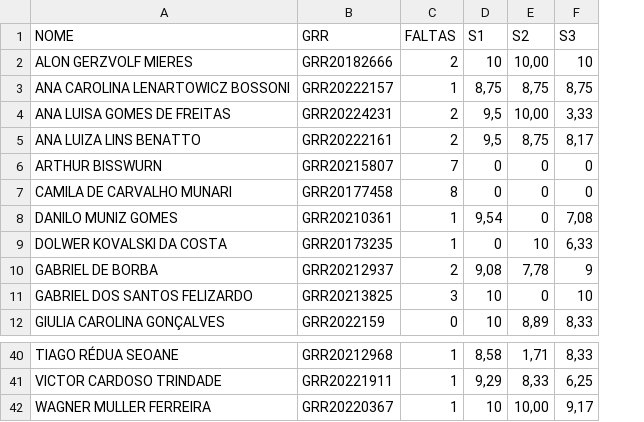
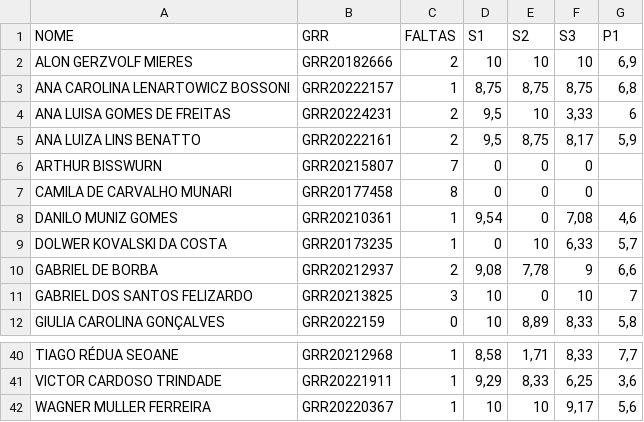
Before and after one commit to lineu96/CE003-madeireira, a CSV file: controle/notas.csv, drawn as a sheet; only a part is shown, gaps mark what is left out; the diff covers the shown part only; the diff names each change by its address in the sheet, - before the commit and + after, or states it on an @@ line.

```diff
--- a/controle/notas.csv
+++ b/controle/notas.csv
+column G (P1), rows 2-12: 6,9 | 6,8 | 6 | 5,9 |  |  | 4,6 | 5,7 | 6,6 | 7 | 5,8; rows 40-42: 7,7 | 3,6 | 5,6
-E2 (S2): 10,00
+E2 (S2): 10
-E4 (S2): 10,00
+E4 (S2): 10
-E42 (S2): 10,00
+E42 (S2): 10
```
Also changed, not shown: 13 edited cells elsewhere in this file, 1 other file.
